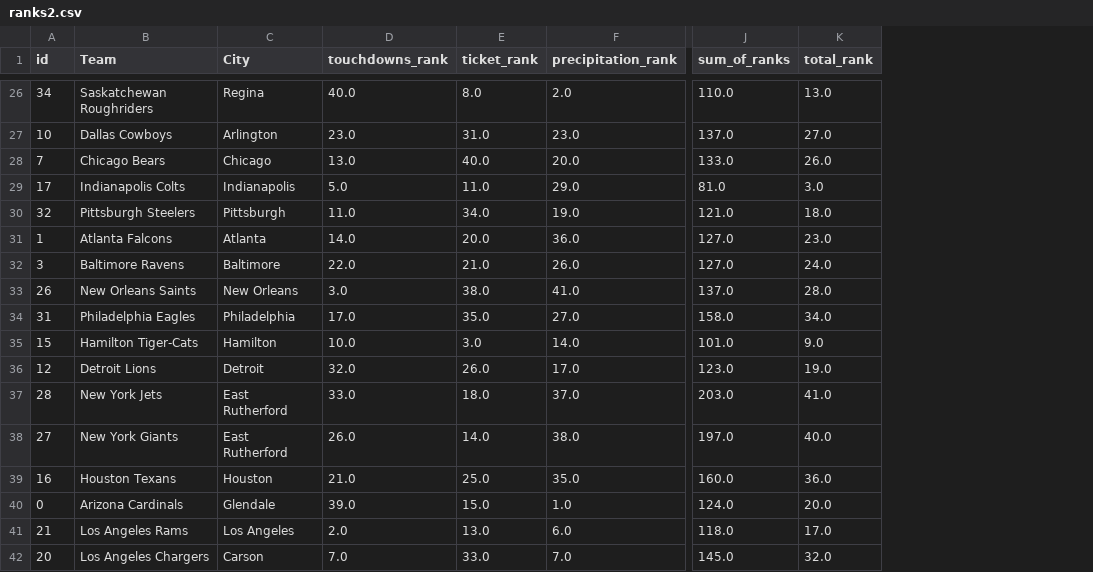
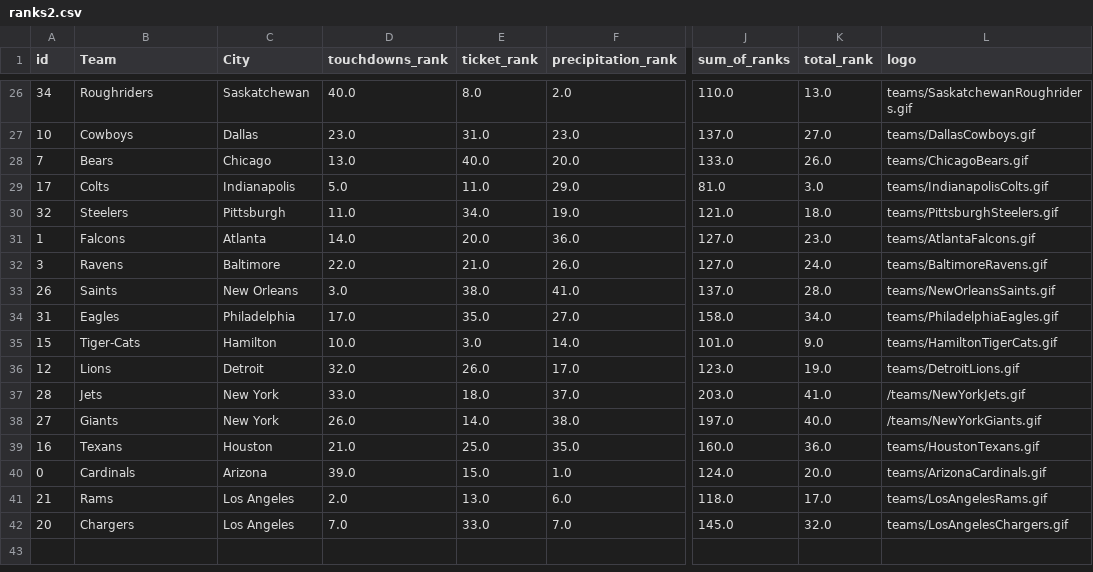
Before and after one commit to freethrow/NFL-sorter, a CSV file: ranks2.csv, drawn as a sheet; only a part is shown, gaps mark what is left out; the diff covers the shown part only; the diff names each change by its address in the sheet, - before the commit and + after, or states it on an @@ line.

Commit message:
added logos and icons, fixed responsiveness

```diff
--- a/ranks2.csv
+++ b/ranks2.csv
+column L (logo), rows 26-42: teams/SaskatchewanRoughriders.gif | teams/DallasCowboys.gif | teams/ChicagoBears.gif | teams/IndianapolisColts.gif | teams/PittsburghSteelers.gif | teams/AtlantaFalcons.gif | teams/BaltimoreRavens.gif | teams/NewOrleansSaints.gif | teams/PhiladelphiaEagles.gif | teams/HamiltonTigerCats.gif | teams/DetroitLions.gif | /teams/NewYorkJets.gif | /teams/NewYorkGiants.gif | teams/HoustonTexans.gif | teams/ArizonaCardinals.gif | teams/LosAngelesRams.gif | teams/LosAngelesChargers.gif
-B26 (Team): Saskatchewan Roughriders
+B26 (Team): Roughriders
-C26 (City): Regina
+C26 (City): Saskatchewan
-B27 (Team): Dallas Cowboys
+B27 (Team): Cowboys
-C27 (City): Arlington
+C27 (City): Dallas
-B28 (Team): Chicago Bears
+B28 (Team): Bears
-B29 (Team): Indianapolis Colts
+B29 (Team): Colts
-B30 (Team): Pittsburgh Steelers
+B30 (Team): Steelers
-B31 (Team): Atlanta Falcons
+B31 (Team): Falcons
-B32 (Team): Baltimore Ravens
+B32 (Team): Ravens
-B33 (Team): New Orleans Saints
+B33 (Team): Saints
-B34 (Team): Philadelphia Eagles
+B34 (Team): Eagles
-B35 (Team): Hamilton Tiger-Cats
+B35 (Team): Tiger-Cats
-B36 (Team): Detroit Lions
+B36 (Team): Lions
-B37 (Team): New York Jets
+B37 (Team): Jets
-C37:C38 (City): East Rutherford
+C37:C38 (City): New York
-B38 (Team): New York Giants
+B38 (Team): Giants
-B39 (Team): Houston Texans
+B39 (Team): Texans
-B40 (Team): Arizona Cardinals
+B40 (Team): Cardinals
-C40 (City): Glendale
+C40 (City): Arizona
-B41 (Team): Los Angeles Rams
+B41 (Team): Rams
-B42 (Team): Los Angeles Chargers
+B42 (Team): Chargers
-C42 (City): Carson
+C42 (City): Los Angeles
```
Also changed, not shown: 30 edited cells elsewhere in this file, 23 other files.
